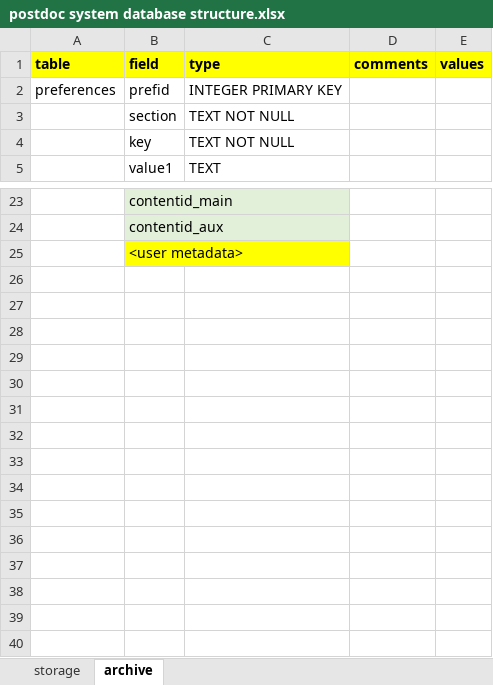
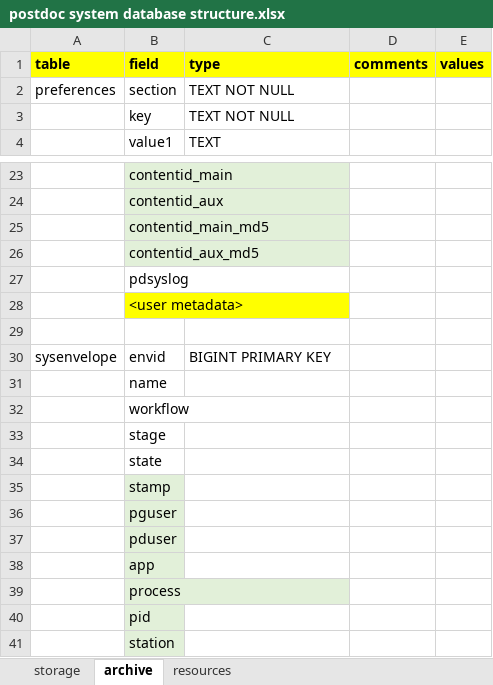
Before and after one commit to gregorplop/postdoc, an Excel workbook: notes/postdoc system database structure.xlsx, sheet archive, drawn as a sheet; only a part is shown, gaps mark what is left out; values as stored, in another font and other column widths than the file's, no borders; removed rows and columns are numbered as before the commit, all else as after; the diff covers the shown part only; the diff names each change by its address in the sheet, - before the commit and + after, or states it on an @@ line.

```diff
--- a/notes/postdoc system database structure.xlsx (sheet archive)
+++ b/notes/postdoc system database structure.xlsx (sheet archive)
+sheet tab: resources
-row 2: preferences | prefid | INTEGER PRIMARY KEY
-A2 (table): (empty)
+A2 (table): preferences
+row 25:  | contentid_main_md5
+row 26:  | contentid_aux_md5
+row 27:  | pdsyslog
+row 29: (empty)
+row 30: sysenvelope | envid | BIGINT PRIMARY KEY
+row 31:  | name
+row 32:  | workflow
+row 33:  | stage
+row 34:  | state
+row 35:  | stamp
+row 36:  | pguser
+row 37:  | pduser
+row 38:  | app
+row 39:  | process
+row 40:  | pid
+row 41:  | station
```
Also changed, not shown: 3 added rows, 2 removed rows, 2 edited cells and cell formats elsewhere in this sheet, 2 other files.
